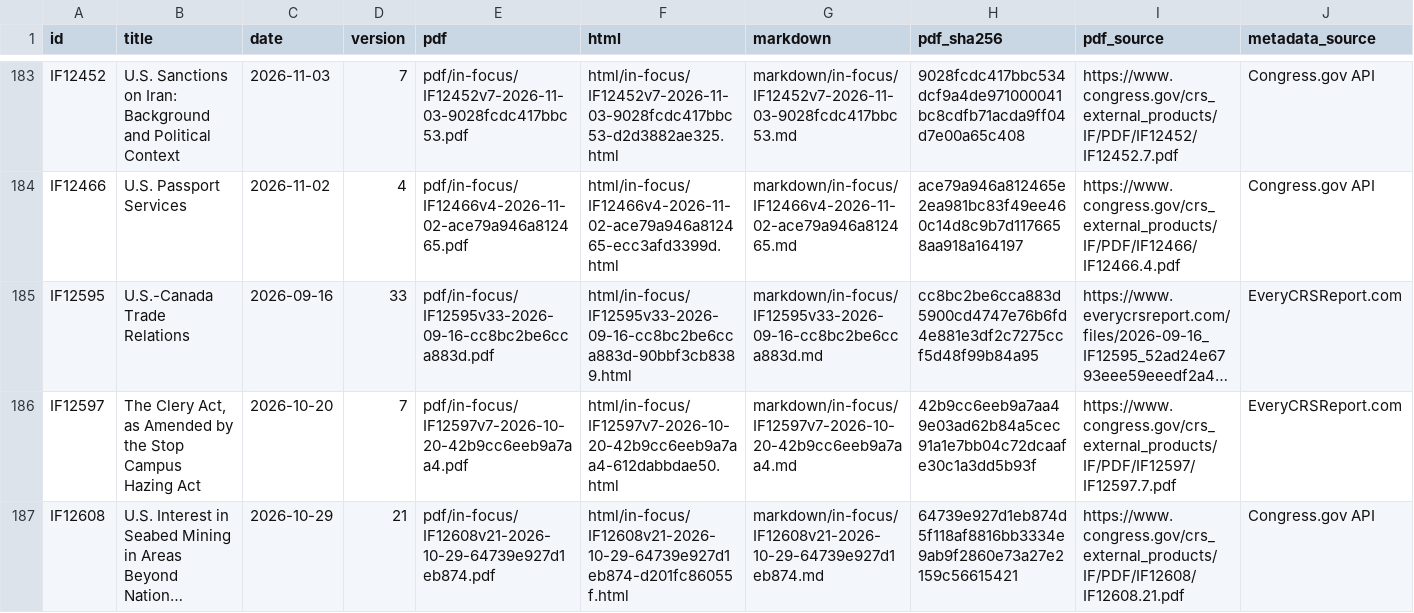
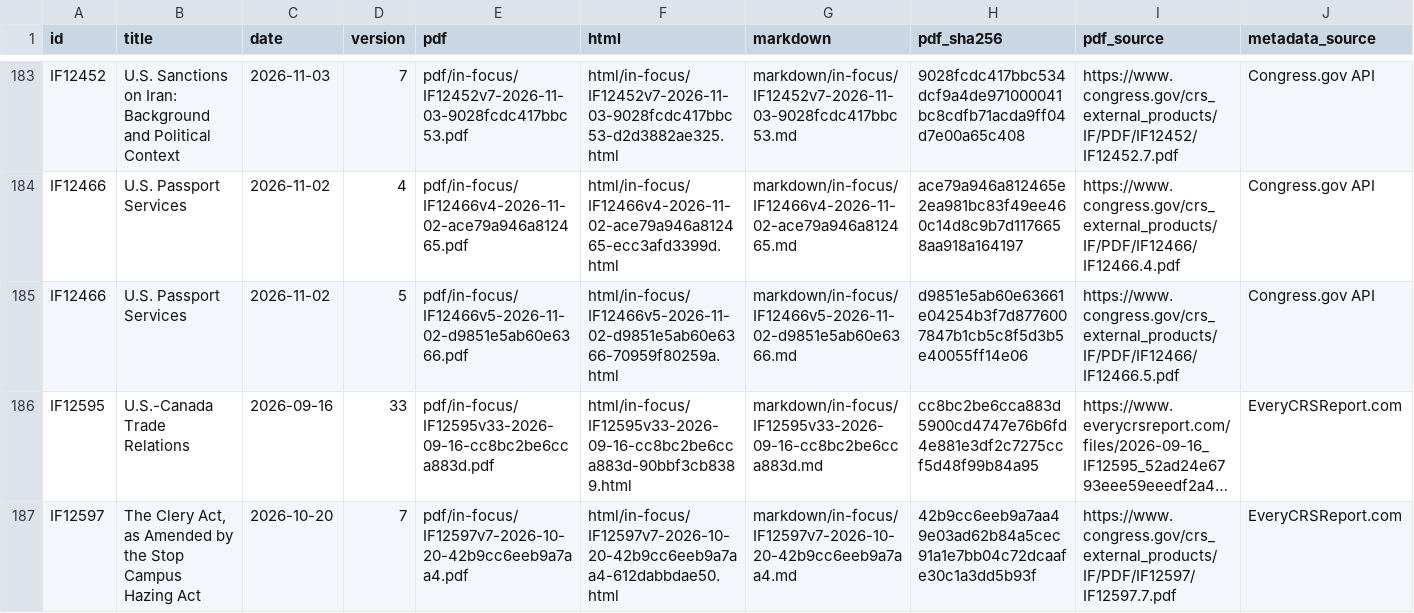
Before and after one commit to krischen-77/crs-reports, a CSV file: data/archived-reports.csv, drawn as a sheet; only a part is shown, gaps mark what is left out; the shorter side is filled out with more unchanged rows; long unchanged cells end in …; the diff covers the shown part only; the diff names each change by its address in the sheet, - before the commit and + after, or states it on an @@ line.

```diff
--- a/data/archived-reports.csv
+++ b/data/archived-reports.csv
+row 185: IF12466 | U.S. Passport Services | 2026-11-02 | 5 | pdf/in-focus/IF12466v5-2026-11-02-d9851e5ab60e6366.pdf | html/in-focus/IF12466v5-2026-11-02-d9851e5ab60e6366-70959f80259a.html | markdown/in-focus/IF12466v5-2026-11-02-d9851e5ab60e6366.md | d9851e5ab60e63661e04254b3f7d8776007847b1cb5c8f5d3b5e40055ff14e06 | https://www.congress.gov/crs_external_products/IF/PDF/IF12466/IF12466.5.pdf | Congress.gov API
```
Also changed, not shown: 4 added rows elsewhere in this file, 29 other files.
